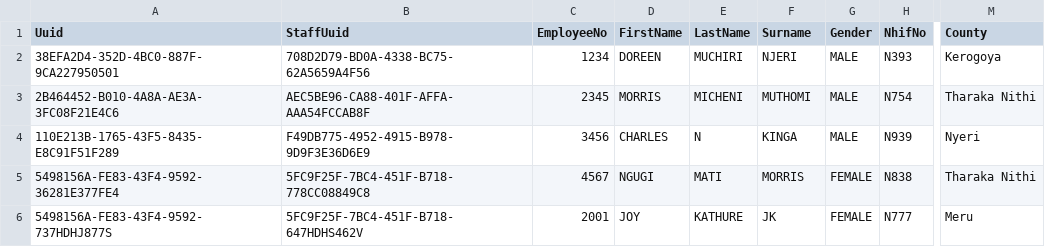
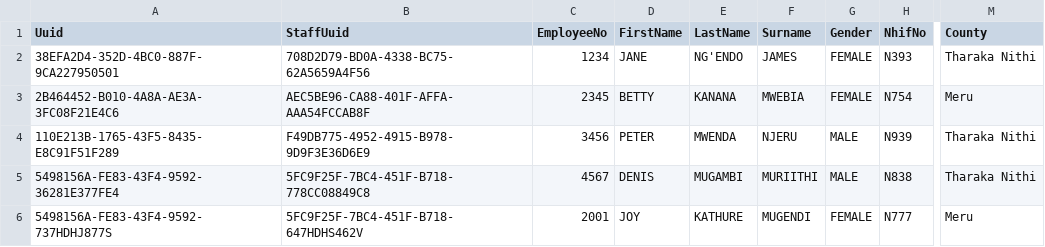
Before and after one commit to santosh991/School, a CSV file: webapp/etc/sql/data/StaffDetails.csv, drawn as a sheet; only a part is shown, gaps mark what is left out; the diff names each change by its address in the sheet, - before the commit and + after, or states it on an @@ line.

```diff
--- a/webapp/etc/sql/data/StaffDetails.csv
+++ b/webapp/etc/sql/data/StaffDetails.csv
-D2 (FirstName): DOREEN
+D2 (FirstName): JANE
-E2 (LastName): MUCHIRI
+E2 (LastName): NG'ENDO
-F2 (Surname): NJERI
+F2 (Surname): JAMES
-G2:G3 (Gender): MALE
+G2:G3 (Gender): FEMALE
-M2 (County): Kerogoya
+M2 (County): Tharaka Nithi
-D3 (FirstName): MORRIS
+D3 (FirstName): BETTY
-E3 (LastName): MICHENI
+E3 (LastName): KANANA
-F3 (Surname): MUTHOMI
+F3 (Surname): MWEBIA
-M3 (County): Tharaka Nithi
+M3 (County): Meru
-D4 (FirstName): CHARLES
+D4 (FirstName): PETER
-E4 (LastName): N
+E4 (LastName): MWENDA
-F4 (Surname): KINGA
+F4 (Surname): NJERU
-M4 (County): Nyeri
+M4 (County): Tharaka Nithi
-D5 (FirstName): NGUGI
+D5 (FirstName): DENIS
-E5 (LastName): MATI
+E5 (LastName): MUGAMBI
-F5 (Surname): MORRIS
+F5 (Surname): MURIITHI
-G5 (Gender): FEMALE
+G5 (Gender): MALE
-F6 (Surname): JK
+F6 (Surname): MUGENDI
```
Also changed, not shown: 44 other files.
